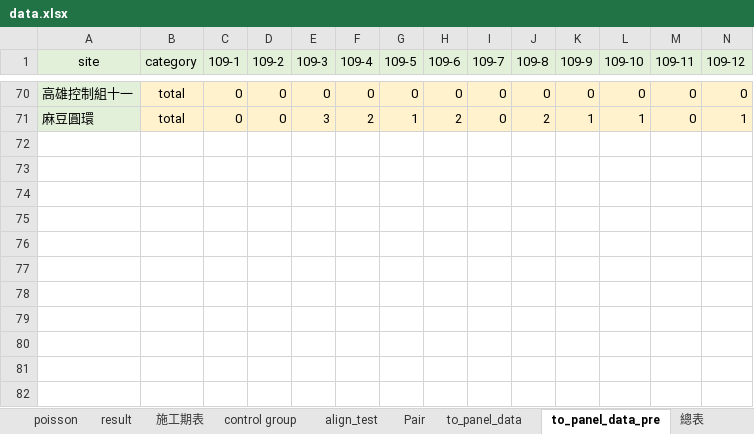
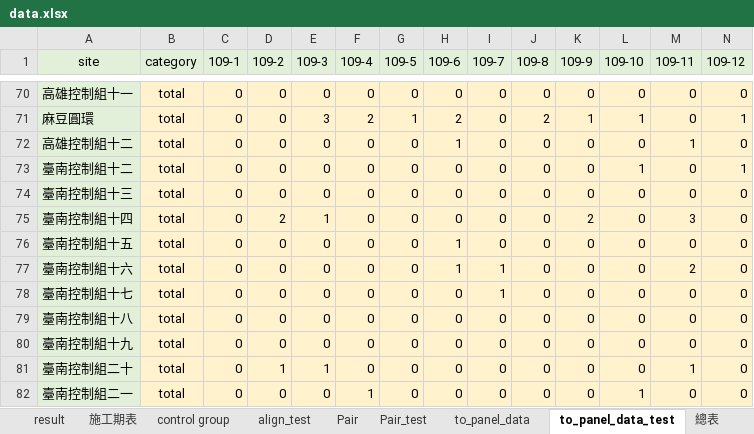
Before and after one commit to Chuang-ben/Roundabout, an Excel workbook: data.xlsx, sheet to_panel_data_test, drawn as a sheet; only a part is shown, gaps mark what is left out; values as stored, in another font and other column widths than the file's, no borders; rows hold the shown columns only; the diff names each change by its address in the sheet, - before the commit and + after, or states it on an @@ line.

```diff
--- a/data.xlsx (sheet to_panel_data_test)
+++ b/data.xlsx (sheet to_panel_data_test)
-sheet tab: to_panel_data_pre
+sheet tab: to_panel_data_test
+sheet tab: Pair_test
+row 72: 高雄控制組十二 | total | 0 | 0 | 0 | 0 | 0 | 1 | 0 | 0 | 0 | 0 | 1 | 0
+row 73: 臺南控制組十二 | total | 0 | 0 | 0 | 0 | 0 | 0 | 0 | 0 | 0 | 1 | 0 | 1
+row 74: 臺南控制組十三 | total | 0 | 0 | 0 | 0 | 0 | 0 | 0 | 0 | 0 | 0 | 0 | 0
+row 75: 臺南控制組十四 | total | 0 | 2 | 1 | 0 | 0 | 0 | 0 | 0 | 2 | 0 | 3 | 0
+row 76: 臺南控制組十五 | total | 0 | 0 | 0 | 0 | 0 | 1 | 0 | 0 | 0 | 0 | 0 | 0
+row 77: 臺南控制組十六 | total | 0 | 0 | 0 | 0 | 0 | 1 | 1 | 0 | 0 | 0 | 2 | 0
+row 78: 臺南控制組十七 | total | 0 | 0 | 0 | 0 | 0 | 0 | 1 | 0 | 0 | 0 | 0 | 0
+row 79: 臺南控制組十八 | total | 0 | 0 | 0 | 0 | 0 | 0 | 0 | 0 | 0 | 0 | 0 | 0
+row 80: 臺南控制組十九 | total | 0 | 0 | 0 | 0 | 0 | 0 | 0 | 0 | 0 | 0 | 0 | 0
+row 81: 臺南控制組二十 | total | 0 | 1 | 1 | 0 | 0 | 0 | 0 | 0 | 0 | 0 | 1 | 0
+row 82: 臺南控制組二一 | total | 0 | 0 | 0 | 1 | 0 | 0 | 0 | 0 | 0 | 1 | 0 | 0
```
Also changed, not shown: sheet to_panel_data, sheet 細項總表, sheet 總表, sheet align_test, sheet result, sheet Pair, other sheet tabs, formulas that keep their value, hidden cells, 4 other files.
